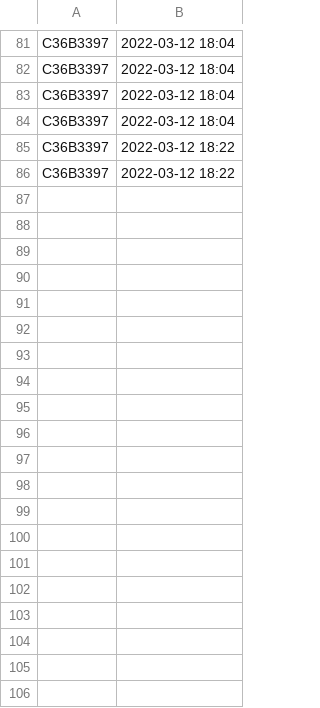
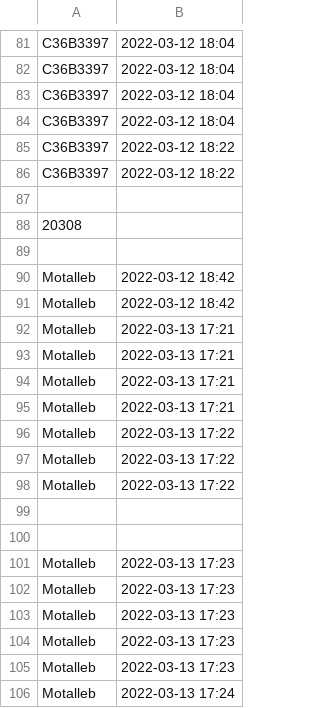
Before and after one commit to HemendCo/Hemend-Statistic-Grabber, a CSV file: runner/output/backup.csv, drawn as a sheet; only a part is shown, gaps mark what is left out; the diff covers the shown part only; the diff names each change by its address in the sheet, - before the commit and + after, or states it on an @@ line.

```diff
--- a/runner/output/backup.csv
+++ b/runner/output/backup.csv
+row 87: (empty)
+row 88: 20308
+row 89: (empty)
+row 90: Motalleb | 2022-03-12 18:42
+row 91: Motalleb | 2022-03-12 18:42
+row 92: Motalleb | 2022-03-13 17:21
+row 93: Motalleb | 2022-03-13 17:21
+row 94: Motalleb | 2022-03-13 17:21
+row 95: Motalleb | 2022-03-13 17:21
+row 96: Motalleb | 2022-03-13 17:22
+row 97: Motalleb | 2022-03-13 17:22
+row 98: Motalleb | 2022-03-13 17:22
+row 99: (empty)
+row 100: (empty)
+row 101: Motalleb | 2022-03-13 17:23
+row 102: Motalleb | 2022-03-13 17:23
+row 103: Motalleb | 2022-03-13 17:23
+row 104: Motalleb | 2022-03-13 17:23
+row 105: Motalleb | 2022-03-13 17:23
+row 106: Motalleb | 2022-03-13 17:24
```
Also changed, not shown: 56 added rows elsewhere in this file, runner/output/plainData.csv, runner/result.csv, 3 other files.
